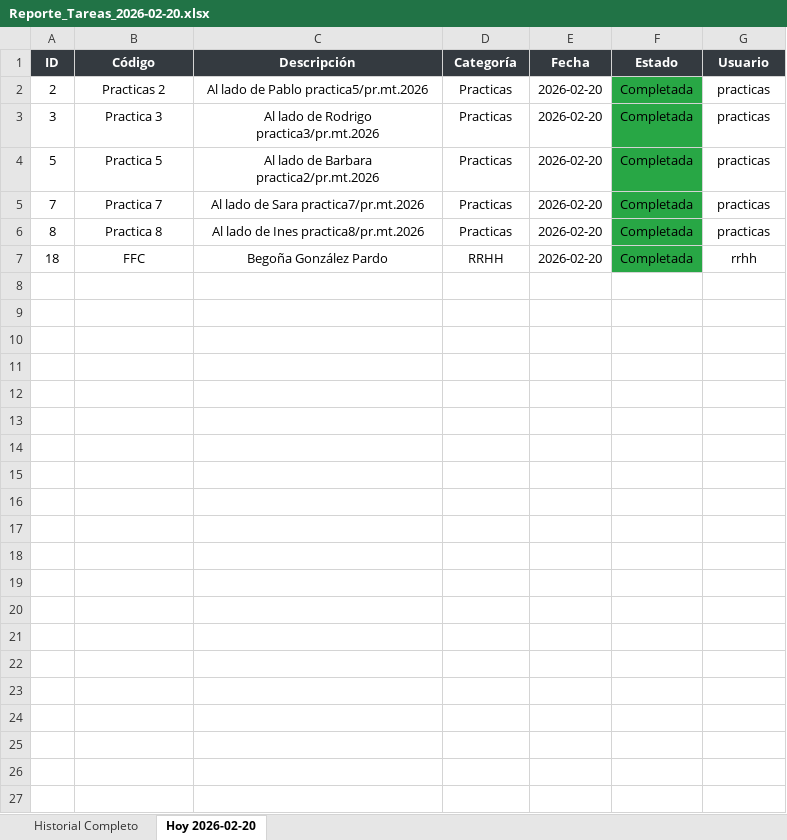
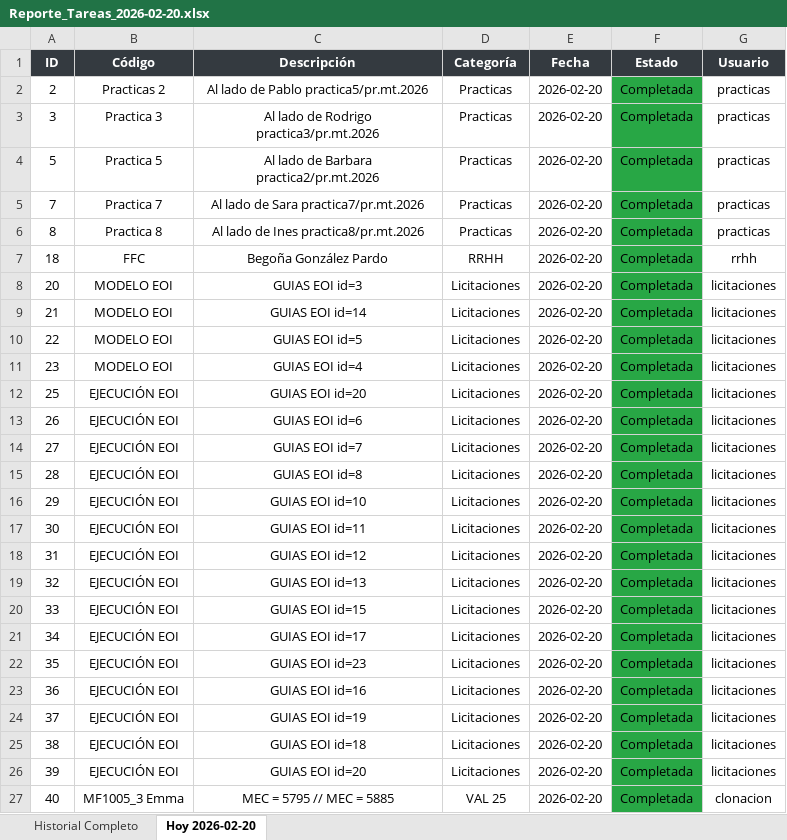
Before and after one commit to Ricardogaristo/mi-proyecto-python, an Excel workbook: Reporte_Tareas_2026-02-20.xlsx, sheet Hoy 2026-02-20, drawn as a sheet; values as stored, in another font and other column widths than the file's, no borders; the diff names each change by its address in the sheet, - before the commit and + after, or states it on an @@ line.

```diff
--- a/Reporte_Tareas_2026-02-20.xlsx (sheet Hoy 2026-02-20)
+++ b/Reporte_Tareas_2026-02-20.xlsx (sheet Hoy 2026-02-20)
+row 8: 20 | MODELO EOI | GUIAS EOI id=3 | Licitaciones | 2026-02-20 | Completada | licitaciones
+row 9: 21 | MODELO EOI | GUIAS EOI id=14 | Licitaciones | 2026-02-20 | Completada | licitaciones
+row 10: 22 | MODELO EOI | GUIAS EOI id=5 | Licitaciones | 2026-02-20 | Completada | licitaciones
+row 11: 23 | MODELO EOI | GUIAS EOI id=4 | Licitaciones | 2026-02-20 | Completada | licitaciones
+row 12: 25 | EJECUCIÓN EOI | GUIAS EOI id=20 | Licitaciones | 2026-02-20 | Completada | licitaciones
+row 13: 26 | EJECUCIÓN EOI | GUIAS EOI id=6 | Licitaciones | 2026-02-20 | Completada | licitaciones
+row 14: 27 | EJECUCIÓN EOI | GUIAS EOI id=7 | Licitaciones | 2026-02-20 | Completada | licitaciones
+row 15: 28 | EJECUCIÓN EOI | GUIAS EOI id=8 | Licitaciones | 2026-02-20 | Completada | licitaciones
+row 16: 29 | EJECUCIÓN EOI | GUIAS EOI id=10 | Licitaciones | 2026-02-20 | Completada | licitaciones
+row 17: 30 | EJECUCIÓN EOI | GUIAS EOI id=11 | Licitaciones | 2026-02-20 | Completada | licitaciones
+row 18: 31 | EJECUCIÓN EOI | GUIAS EOI id=12 | Licitaciones | 2026-02-20 | Completada | licitaciones
+row 19: 32 | EJECUCIÓN EOI | GUIAS EOI id=13 | Licitaciones | 2026-02-20 | Completada | licitaciones
+row 20: 33 | EJECUCIÓN EOI | GUIAS EOI id=15 | Licitaciones | 2026-02-20 | Completada | licitaciones
+row 21: 34 | EJECUCIÓN EOI | GUIAS EOI id=17 | Licitaciones | 2026-02-20 | Completada | licitaciones
+row 22: 35 | EJECUCIÓN EOI | GUIAS EOI id=23 | Licitaciones | 2026-02-20 | Completada | licitaciones
+row 23: 36 | EJECUCIÓN EOI | GUIAS EOI id=16 | Licitaciones | 2026-02-20 | Completada | licitaciones
+row 24: 37 | EJECUCIÓN EOI | GUIAS EOI id=19 | Licitaciones | 2026-02-20 | Completada | licitaciones
+row 25: 38 | EJECUCIÓN EOI | GUIAS EOI id=18 | Licitaciones | 2026-02-20 | Completada | licitaciones
+row 26: 39 | EJECUCIÓN EOI | GUIAS EOI id=20 | Licitaciones | 2026-02-20 | Completada | licitaciones
+row 27: 40 | MF1005_3 Emma | MEC = 5795 // MEC = 5885 | VAL 25 | 2026-02-20 | Completada | clonacion
```
Also changed, not shown: sheet Historial Completo, 2 other files.
